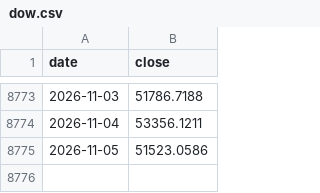
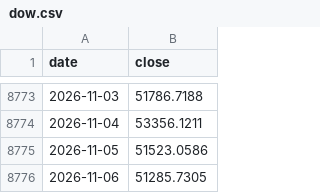
Before and after one commit to Tim-YonghoShin/dashboard, a CSV file: data/history/dow.csv, drawn as a sheet; only a part is shown, gaps mark what is left out; the diff names each change by its address in the sheet, - before the commit and + after, or states it on an @@ line.

```diff
--- a/data/history/dow.csv
+++ b/data/history/dow.csv
+row 8776: 2026-11-06 | 51285.7305
```
Also changed, not shown: data/history/apple.csv, data/history/dxy.csv, 19 other files.
